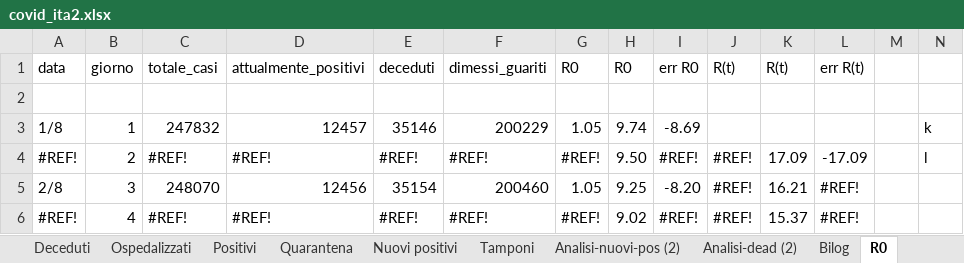
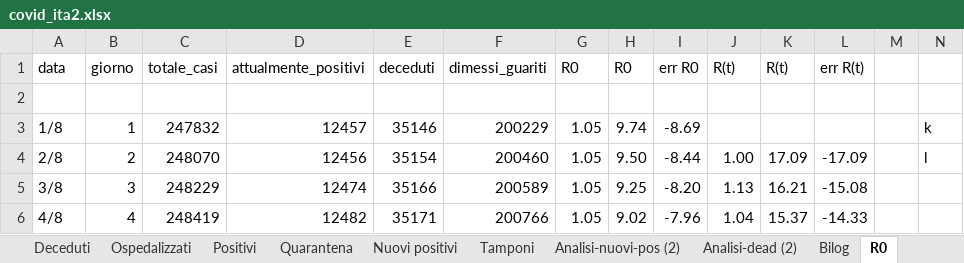
Before and after one commit to mattecarpa/Covid19, an Excel workbook: covid_ita2.xlsx, sheet R0, drawn as a sheet; only a part is shown; values as stored, in another font and other column widths than the file's, no cell formats; charts and pictures not drawn; the diff covers the shown part only; the diff names each change by its address in the sheet, - before the commit and + after, or states it on an @@ line.

```diff
--- a/covid_ita2.xlsx (sheet R0)
+++ b/covid_ita2.xlsx (sheet R0)
-A4 (data): #REF!
+A4 (data): 2/8
-C4 (totale_casi): #REF!
+C4 (totale_casi): 248070
-D4 (attualmente_positivi): #REF!
+D4 (attualmente_positivi): 12456
-E4 (deceduti): #REF!
+E4 (deceduti): 35154
-F4 (dimessi_guariti): #REF!
+F4 (dimessi_guariti): 200460
-G4 (R0): #REF!
+G4 (R0): 1.05
-I4 (err R0): #REF!
+I4 (err R0): -8.44
-J4 (R(t)): #REF!
+J4 (R(t)): 1.00
-A5 (data): 2/8
+A5 (data): 3/8
-C5 (totale_casi): 248070
+C5 (totale_casi): 248229
-D5 (attualmente_positivi): 12456
+D5 (attualmente_positivi): 12474
-E5 (deceduti): 35154
+E5 (deceduti): 35166
-F5 (dimessi_guariti): 200460
+F5 (dimessi_guariti): 200589
-J5 (R(t)): #REF!
+J5 (R(t)): 1.13
-L5 (err R(t)): #REF!
+L5 (err R(t)): -15.08
-A6 (data): #REF!
+A6 (data): 4/8
-C6 (totale_casi): #REF!
+C6 (totale_casi): 248419
-D6 (attualmente_positivi): #REF!
+D6 (attualmente_positivi): 12482
-E6 (deceduti): #REF!
+E6 (deceduti): 35171
-F6 (dimessi_guariti): #REF!
+F6 (dimessi_guariti): 200766
-G6 (R0): #REF!
+G6 (R0): 1.05
-I6 (err R0): #REF!
+I6 (err R0): -7.96
-J6 (R(t)): #REF!
+J6 (R(t)): 1.04
-L6 (err R(t)): #REF!
+L6 (err R(t)): -14.33
```
Also changed, not shown: 888 edited cells elsewhere in this sheet, sheet Analisi-nuovi-pos (2), sheet Analisi-dead (2), sheet Bilog, sheet Deceduti, sheet Nuovi positivi, sheet Dati, 7 more sheets, cell formats, formulas that keep their value, charts or pictures.
